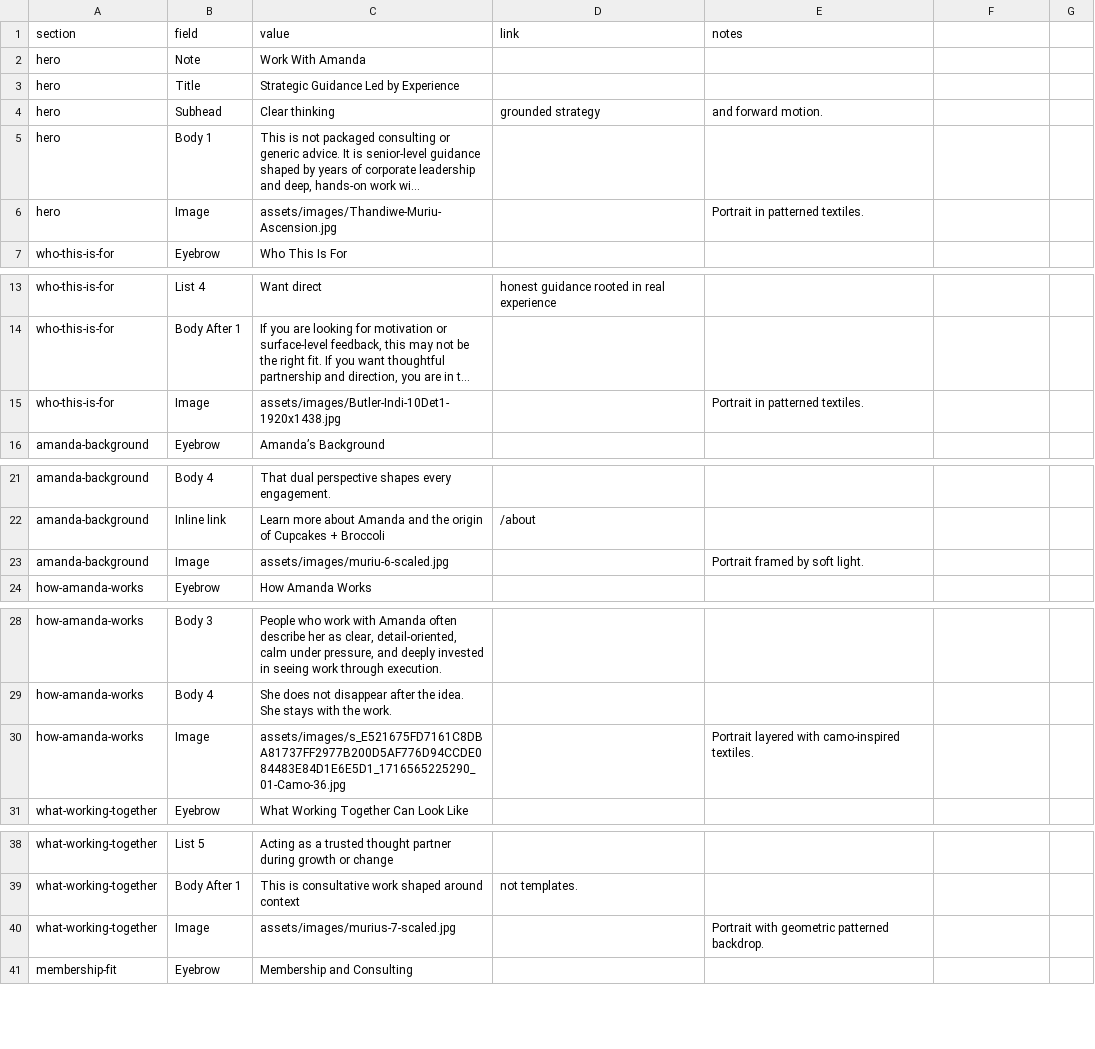
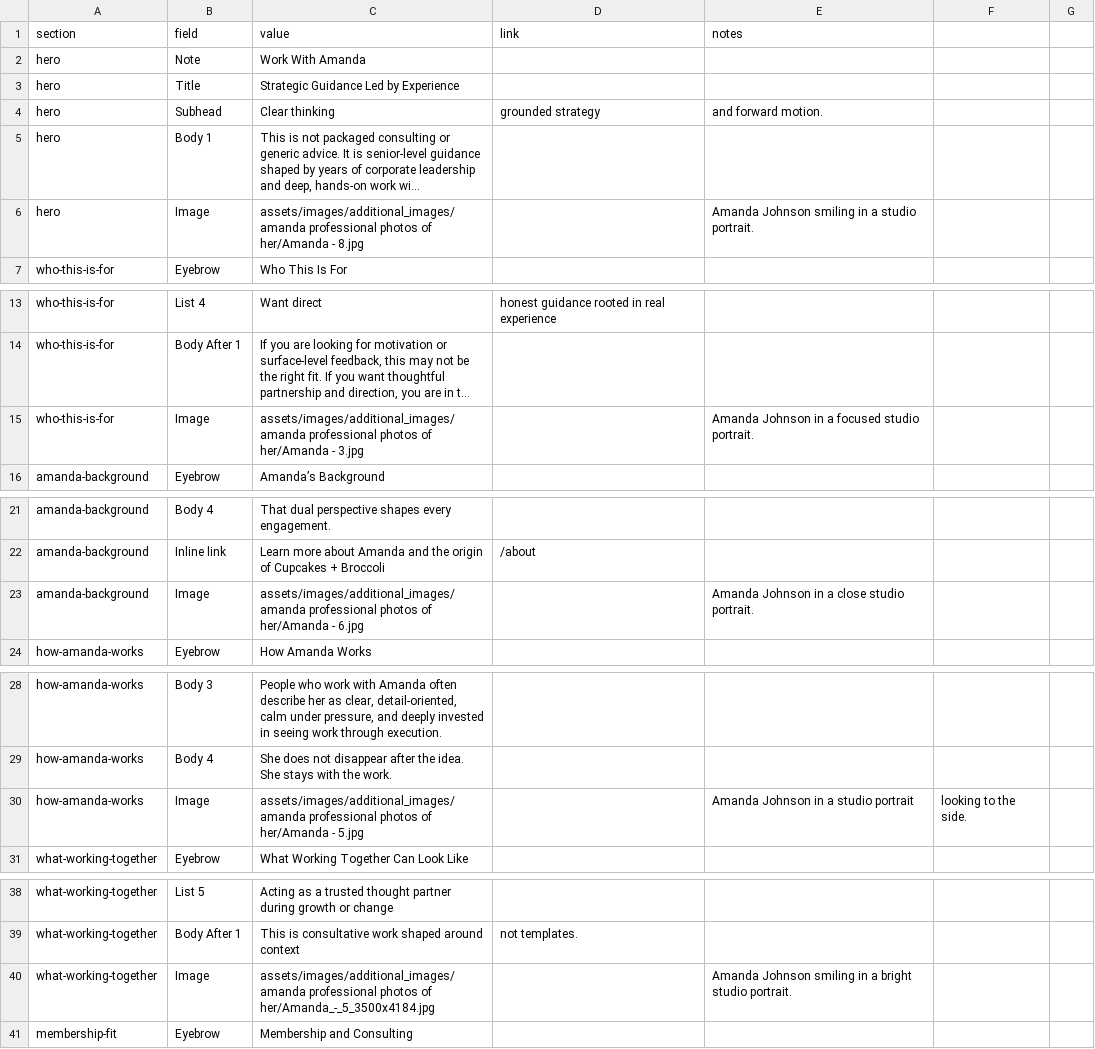
Before and after one commit to scampbe3/CNB, a CSV file: data/cnb-work-with-amanda-content-table.csv, drawn as a sheet; only a part is shown, gaps mark what is left out; long unchanged cells end in …; removed rows and columns are numbered as before the commit, all else as after; the diff covers the shown part only; the diff names each change by its address in the sheet, - before the commit and + after, or states it on an @@ line.

```diff
--- a/data/cnb-work-with-amanda-content-table.csv
+++ b/data/cnb-work-with-amanda-content-table.csv
-C6 (value): assets/images/Thandiwe-Muriu-Ascension.jpg
+C6 (value): assets/images/additional_images/amanda professional photos of her/Amanda - 8.jpg
-E6 (notes): Portrait in patterned textiles.
+E6 (notes): Amanda Johnson smiling in a studio portrait.
-C15 (value): assets/images/Butler-Indi-10Det1-1920x1438.jpg
+C15 (value): assets/images/additional_images/amanda professional photos of her/Amanda - 3.jpg
-E15 (notes): Portrait in patterned textiles.
+E15 (notes): Amanda Johnson in a focused studio portrait.
-C23 (value): assets/images/muriu-6-scaled.jpg
+C23 (value): assets/images/additional_images/amanda professional photos of her/Amanda - 6.jpg
-E23 (notes): Portrait framed by soft light.
+E23 (notes): Amanda Johnson in a close studio portrait.
-row 30: how-amanda-works | Image | assets/images/s_E521675FD7161C8DBA81737FF2977B200D5AF776D94CCDE084483E84D1E6E5D1_1716565225290_01-Camo-36.jpg |  | Portrait layered with camo-inspired textiles.
+row 30: how-amanda-works | Image | assets/images/additional_images/amanda professional photos of her/Amanda - 5.jpg |  | Amanda Johnson in a studio portrait | looking to the side.
-C40 (value): assets/images/murius-7-scaled.jpg
+C40 (value): assets/images/additional_images/amanda professional photos of her/Amanda_-_5_3500x4184.jpg
-E40 (notes): Portrait with geometric patterned backdrop.
+E40 (notes): Amanda Johnson smiling in a bright studio portrait.
```
Also changed, not shown: 4 edited cells elsewhere in this file, 16 other files.
